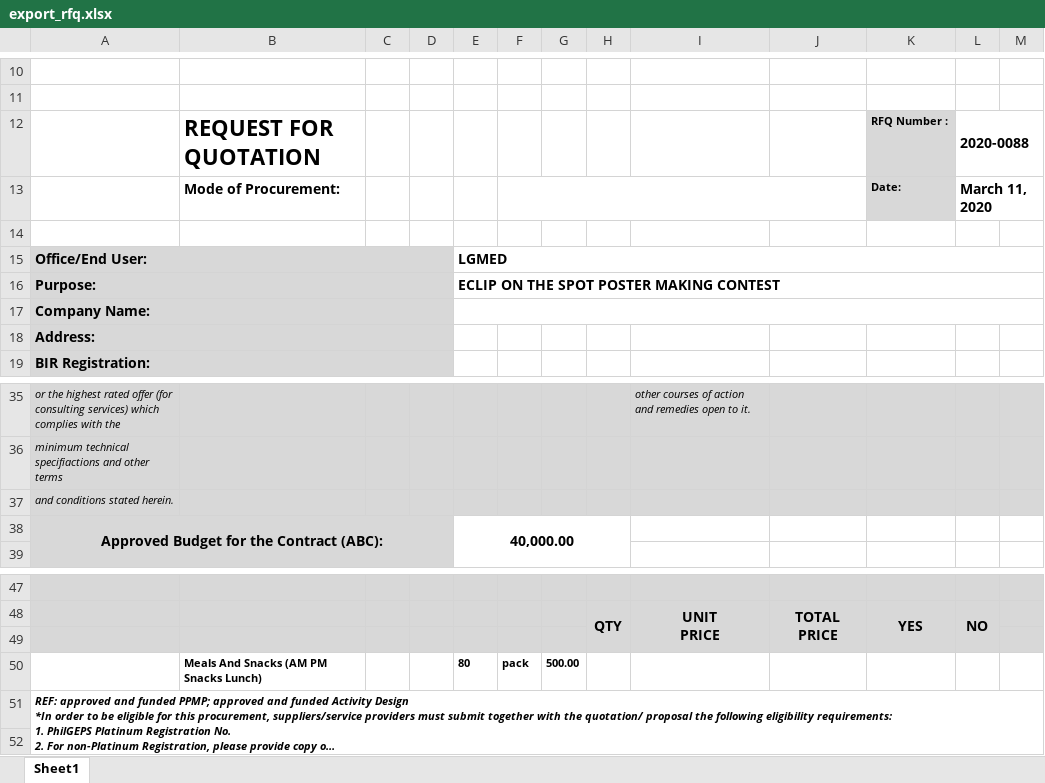
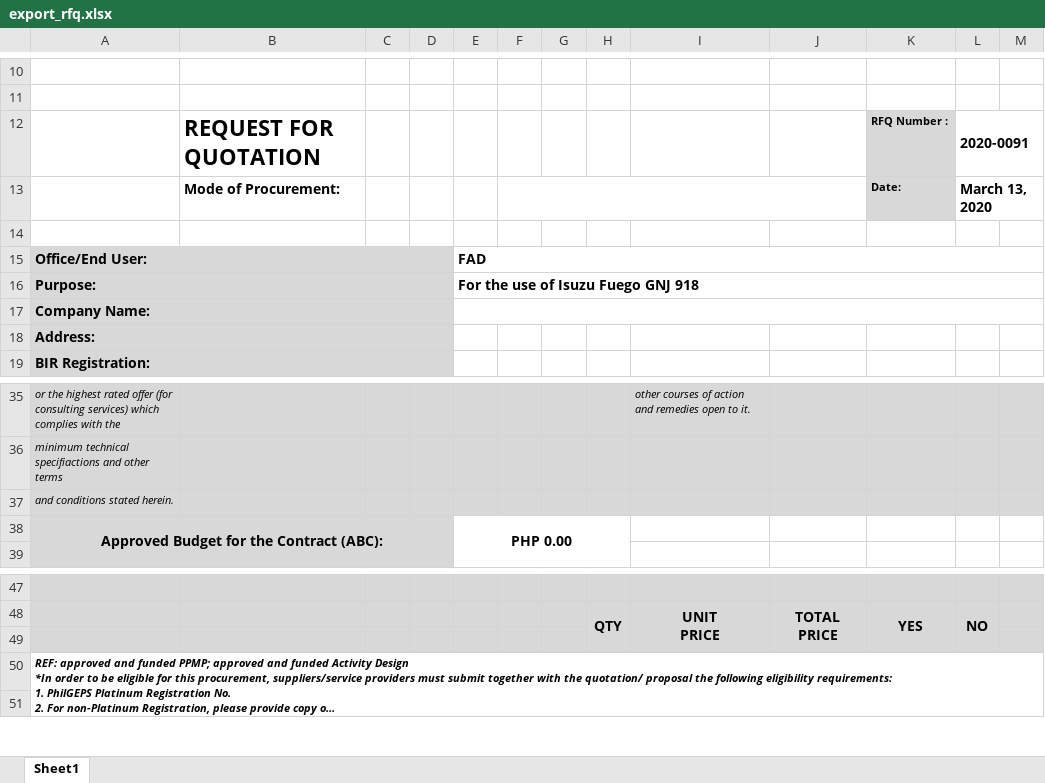
Before and after one commit to princezhian19/fas2020, an Excel workbook: export_rfq.xlsx, sheet Sheet1, drawn as a sheet; only a part is shown, gaps mark what is left out; long unchanged cells end in …; values as stored, in another font and other column widths than the file's, no borders; charts and pictures not drawn; the diff names each change by its address in the sheet, - before the commit and + after, or states it on an @@ line.

```diff
--- a/export_rfq.xlsx (sheet Sheet1)
+++ b/export_rfq.xlsx (sheet Sheet1)
-L12: 2020-0088
+L12: 2020-0091
-L13: March 11, 2020
+L13: March 13, 2020
-E15: LGMED
+E15: FAD
-E16: ECLIP ON THE SPOT POSTER MAKING CONTEST
+E16: For the use of Isuzu Fuego GNJ 918
-E38: 40,000.00
+E38: PHP 0.00
-row 50:  | Meals And Snacks (AM PM Snacks Lunch) |  |  | 80 | pack | 500.00
```
Also changed, not shown: export_po.xlsx, export_pr1.xlsx, 41 other files.
